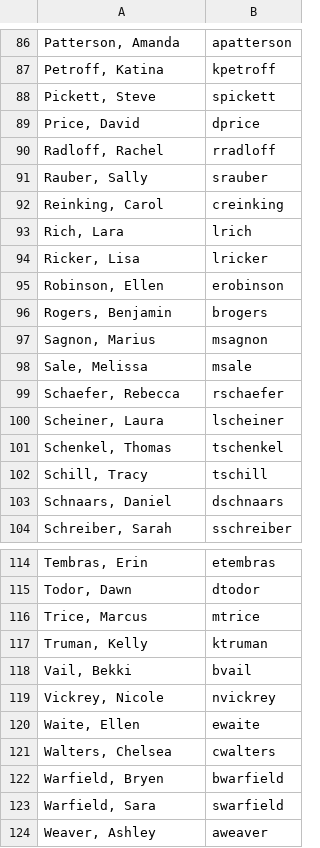
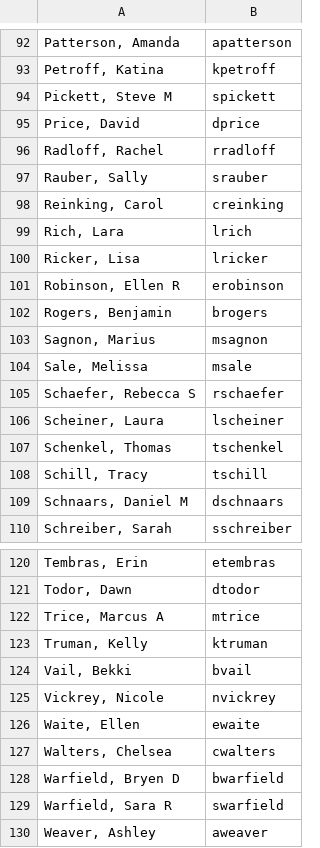
Before and after one commit to dschnaars/attendance_project, a CSV file: teachers.csv, drawn as a sheet; only a part is shown, gaps mark what is left out; the diff covers the shown part only.

```diff
--- a/teachers.csv
+++ b/teachers.csv
@@ -87,3 +93,3 @@
 "Petroff, Katina",kpetroff
-"Pickett, Steve",spickett
+"Pickett, Steve M",spickett
 "Price, David",dprice
@@ -94,3 +100,3 @@
 "Ricker, Lisa",lricker
-"Robinson, Ellen",erobinson
+"Robinson, Ellen R",erobinson
 "Rogers, Benjamin",brogers
@@ -98,3 +104,3 @@
 "Sale, Melissa",msale
-"Schaefer, Rebecca",rschaefer
+"Schaefer, Rebecca S",rschaefer
 "Scheiner, Laura",lscheiner
@@ -102,3 +108,3 @@
 "Schill, Tracy",tschill
-"Schnaars, Daniel",dschnaars
+"Schnaars, Daniel M",dschnaars
 "Schreiber, Sarah",sschreiber
@@ -115,3 +121,3 @@
 "Todor, Dawn",dtodor
-"Trice, Marcus",mtrice
+"Trice, Marcus A",mtrice
 "Truman, Kelly",ktruman
@@ -121,4 +127,4 @@
 "Walters, Chelsea",cwalters
-"Warfield, Bryen",bwarfield
-"Warfield, Sara",swarfield
+"Warfield, Bryen D",bwarfield
+"Warfield, Sara R",swarfield
 "Weaver, Ashley",aweaver
```
Also changed, not shown: 6 added rows and 18 edited cells elsewhere in this file, 2 other files.
